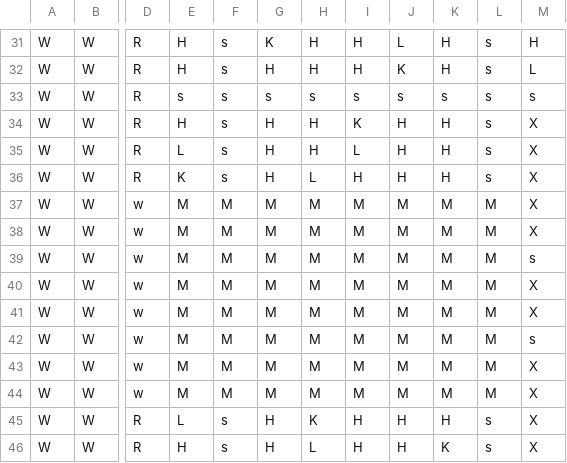
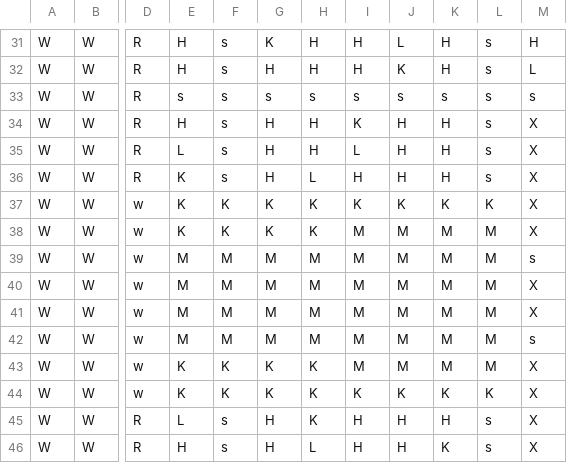
Before and after one commit to 5Bok2Daddy/factory-wars, a CSV file: Tools/maps/Map4P_grid_v6.csv, drawn as a sheet; only a part is shown, gaps mark what is left out; the diff names each change by its address in the sheet, - before the commit and + after, or states it on an @@ line.

```diff
--- a/Tools/maps/Map4P_grid_v6.csv
+++ b/Tools/maps/Map4P_grid_v6.csv
-E37:E38: M
+E37:E38: K
-F37:F38: M
+F37:F38: K
-G37:G38: M
+G37:G38: K
-H37:H38: M
+H37:H38: K
-I37: M
+I37: K
-J37: M
+J37: K
-K37: M
+K37: K
-L37: M
+L37: K
-E43:E44: M
+E43:E44: K
-F43:F44: M
+F43:F44: K
-G43:G44: M
+G43:G44: K
-H43:H44: M
+H43:H44: K
-I44: M
+I44: K
-J44: M
+J44: K
-K44: M
+K44: K
-L44: M
+L44: K
```
Also changed, not shown: 17 other files.
